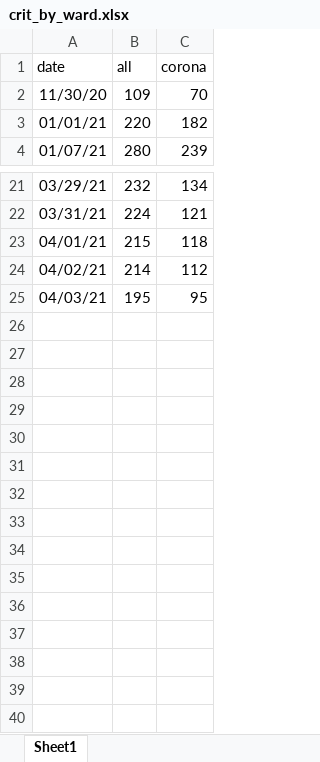
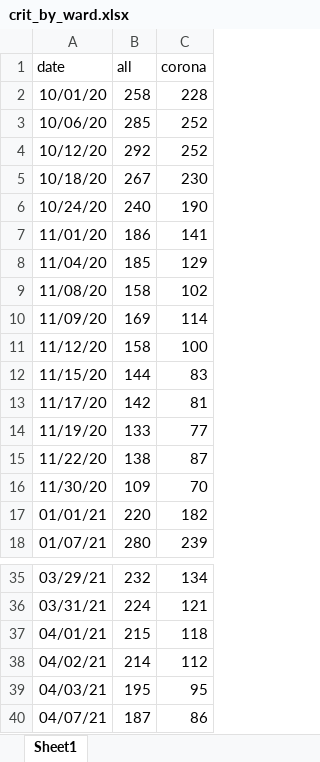
Before and after one commit to yuval-harpaz/covid-19-israel-matlab, an Excel workbook: data/Israel/crit_by_ward.xlsx, sheet Sheet1, drawn as a sheet; only a part is shown, gaps mark what is left out; values as stored, in another font and other column widths than the file's, no borders; the diff names each change by its address in the sheet, - before the commit and + after, or states it on an @@ line.

```diff
--- a/data/Israel/crit_by_ward.xlsx (sheet Sheet1)
+++ b/data/Israel/crit_by_ward.xlsx (sheet Sheet1)
+row 2: 10/01/20 | 258 | 228
+row 3: 10/06/20 | 285 | 252
+row 4: 10/12/20 | 292 | 252
+row 5: 10/18/20 | 267 | 230
+row 6: 10/24/20 | 240 | 190
+row 7: 11/01/20 | 186 | 141
+row 8: 11/04/20 | 185 | 129
+row 9: 11/08/20 | 158 | 102
+row 10: 11/09/20 | 169 | 114
+row 11: 11/12/20 | 158 | 100
+row 12: 11/15/20 | 144 | 83
+row 13: 11/17/20 | 142 | 81
+row 14: 11/19/20 | 133 | 77
+row 15: 11/22/20 | 138 | 87
+row 40: 04/07/21 | 187 | 86
```
Also changed, not shown: formulas that keep their value, 17 other files.
